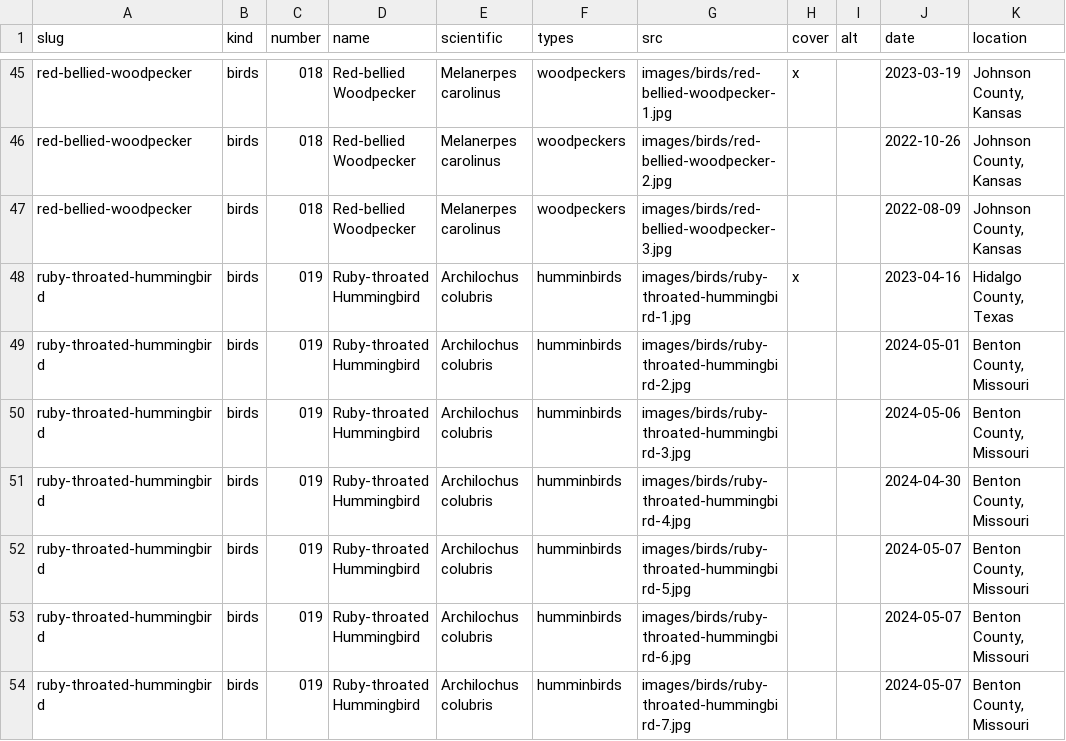
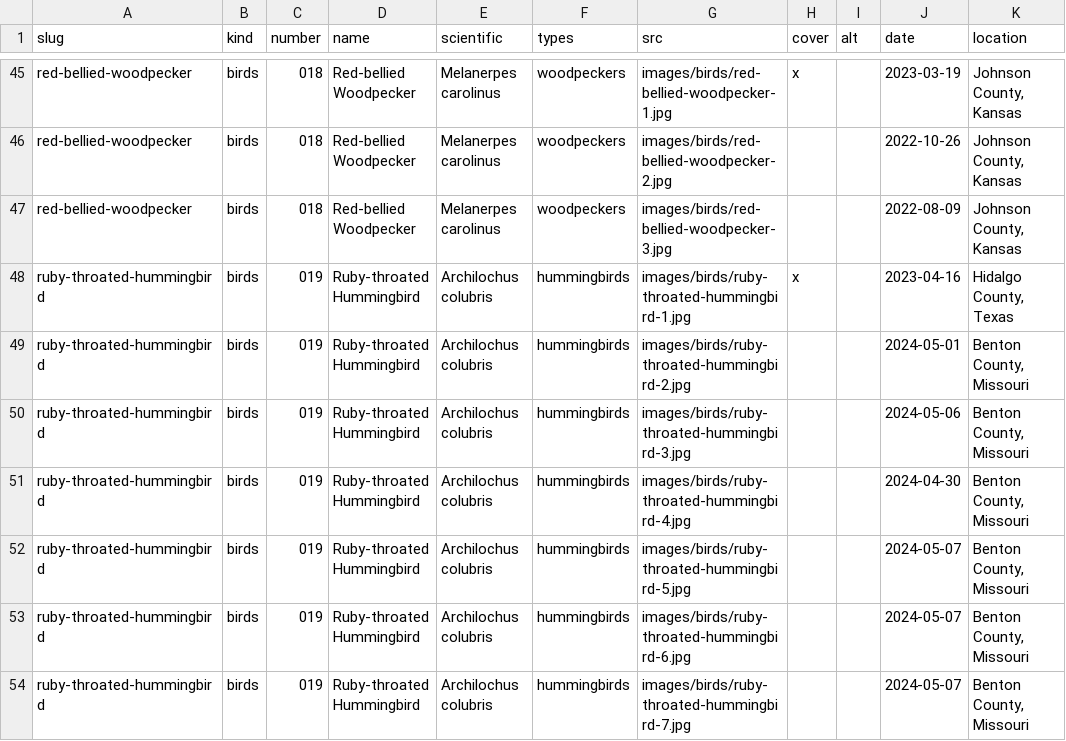
Before and after one commit to mylifelist/life-list, a CSV file: data/life-list-for-website.csv, drawn as a sheet; only a part is shown, gaps mark what is left out; the diff names each change by its address in the sheet, - before the commit and + after, or states it on an @@ line.

Commit message:
Revise life list data in CSV file
Updated the life list for the website with new entries and corrected existing data.

```diff
--- a/data/life-list-for-website.csv
+++ b/data/life-list-for-website.csv
-F48:F54 (types): humminbirds
+F48:F54 (types): hummingbirds
```
